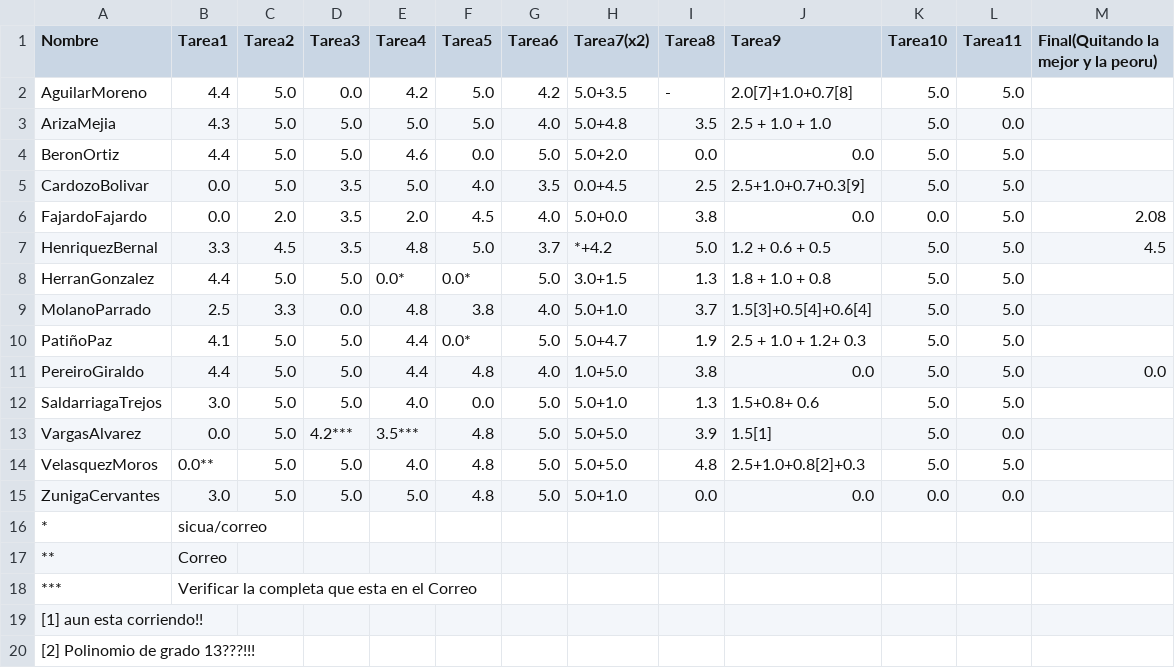
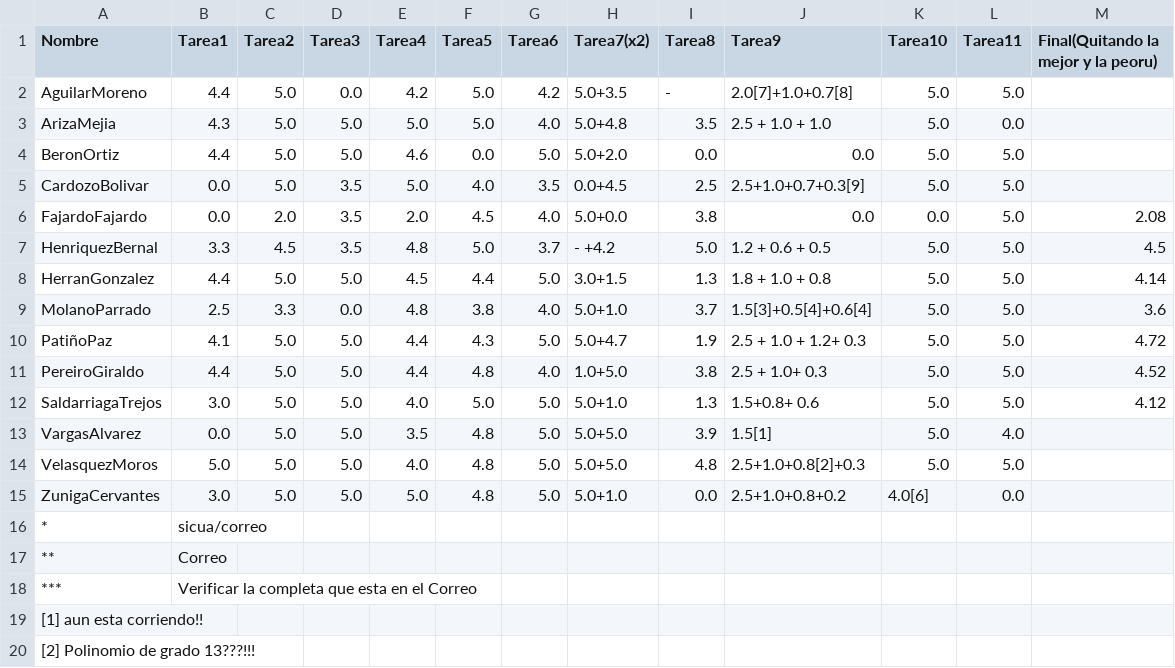
Before and after one commit to ComputoCienciasUniandes/HerramientasComputacionales, a CSV file: notas/grupo2/notas.csv, drawn as a sheet; only a part is shown.

Commit message:
Tareas faltantes

```diff
--- a/notas/grupo2/notas.csv
+++ b/notas/grupo2/notas.csv
@@ -6,11 +6,11 @@ CardozoBolivar,       0.0 ,      5.0,      3.5,     5.0,        4.0,      3.5,
 FajardoFajardo,       0.0 ,      2.0,      3.5,     2.0,        4.5,	  4.0,      5.0+0.0,          3.8,       0.0, 0.0, 5.0, 2.08,
-HenriquezBernal,      3.3 ,      4.5,      3.5,     4.8,        5.0,      3.7,      *+4.2,            5.0,       1.2 + 0.6 + 0.5, 5.0,5.0, 4.5 ,
-HerranGonzalez,       4.4 ,      5.0,      5.0,     0.0*,       0.0*,     5.0,      3.0+1.5,          1.3,       1.8 + 1.0 + 0.8,5.0, 5.0, ,
-MolanoParrado,        2.5 ,      3.3,      0.0,     4.8,        3.8,      4.0,      5.0+1.0,          3.7,       1.5[3]+0.5[4]+0.6[4],5.0, 5.0, ,
-PatiñoPaz,            4.1 ,      5.0,      5.0,     4.4,        0.0*,     5.0,      5.0+4.7,          1.9,       2.5 + 1.0 + 1.2+ 0.3,5.0, 5.0, ,
-PereiroGiraldo,       4.4 ,      5.0,      5.0,     4.4,        4.8,      4.0,      1.0+5.0,          3.8,       0.0, 5.0, 5.0, 0.0,
-SaldarriagaTrejos,    3.0 ,      5.0,      5.0,     4.0,        0.0,      5.0,      5.0+1.0,          1.3,       1.5+0.8+ 0.6,5.0, 5.0, ,
-VargasAlvarez,        0.0 ,      5.0,      4.2***,  3.5***,     4.8,      5.0,      5.0+5.0,          3.9,       1.5[1],5.0, 0.0, ,
-VelasquezMoros,       0.0** ,    5.0,      5.0,     4.0,        4.8,      5.0,      5.0+5.0,          4.8,       2.5+1.0+0.8[2]+0.3,5.0, 5.0, ,
-ZunigaCervantes,      3.0,       5.0,      5.0,     5.0,        4.8,      5.0,      5.0+1.0,          0.0,       0.0,0.0, 0.0, ,
+HenriquezBernal,      3.3 ,      4.5,      3.5,     4.8,        5.0,      3.7,      - +4.2,            5.0,       1.2 + 0.6 + 0.5, 5.0,5.0, 4.5 ,
+HerranGonzalez,       4.4 ,      5.0,      5.0,     4.5,        4.4,      5.0,      3.0+1.5,          1.3,       1.8 + 1.0 + 0.8,5.0, 5.0, 4.14,
+MolanoParrado,        2.5 ,      3.3,      0.0,     4.8,        3.8,      4.0,      5.0+1.0,          3.7,       1.5[3]+0.5[4]+0.6[4],5.0, 5.0, 3.6 ,
+PatiñoPaz,            4.1 ,      5.0,      5.0,     4.4,        4.3,      5.0,      5.0+4.7,          1.9,       2.5 + 1.0 + 1.2+ 0.3,5.0, 5.0,4.72 ,
+PereiroGiraldo,       4.4 ,      5.0,      5.0,     4.4,        4.8,      4.0,      1.0+5.0,          3.8,       2.5 + 1.0+ 0.3, 5.0, 5.0, 4.52,
+SaldarriagaTrejos,    3.0 ,      5.0,      5.0,     4.0,        5.0,      5.0,      5.0+1.0,          1.3,       1.5+0.8+ 0.6,5.0, 5.0, 4.12,
+VargasAlvarez,        0.0 ,      5.0,      5.0,     3.5,        4.8,      5.0,      5.0+5.0,          3.9,       1.5[1],5.0, 4.0, ,
+VelasquezMoros,       5.0 ,      5.0,      5.0,     4.0,        4.8,      5.0,      5.0+5.0,          4.8,       2.5+1.0+0.8[2]+0.3,5.0, 5.0, ,
+ZunigaCervantes,      3.0,       5.0,      5.0,     5.0,        4.8,      5.0,      5.0+1.0,          0.0,       2.5+1.0+0.8+0.2 ,4.0[6], 0.0, ,
 *, sicua/correo, , , , , , , , , , , ,
```
